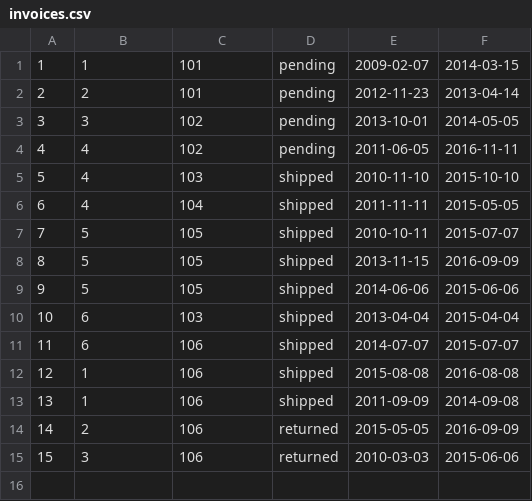
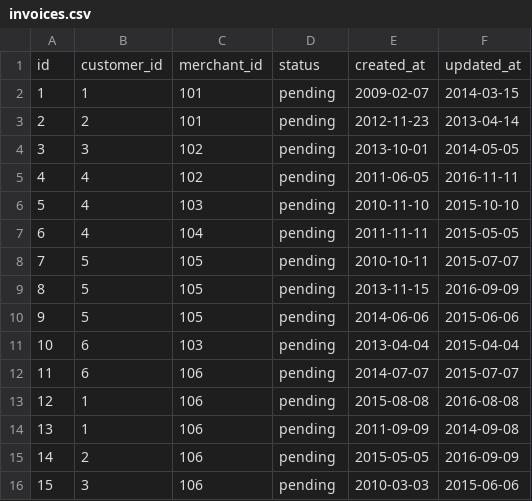
Before and after one commit to turingschool-examples/black_thursday, a CSV file: fixture/invoices.csv, drawn as a sheet.

Commit message:
done

```diff
--- a/fixture/invoices.csv
+++ b/fixture/invoices.csv
@@ -1 +1,2 @@
+id,customer_id,merchant_id,status,created_at,updated_at
 1,1,101,pending,2009-02-07,2014-03-15
@@ -4,12 +5,12 @@
 4,4,102,pending,2011-06-05,2016-11-11
-5,4,103,shipped,2010-11-10,2015-10-10
-6,4,104,shipped,2011-11-11,2015-05-05
-7,5,105,shipped,2010-10-11,2015-07-07
-8,5,105,shipped,2013-11-15,2016-09-09
-9,5,105,shipped,2014-06-06,2015-06-06
-10,6,103,shipped,2013-04-04,2015-04-04
-11,6,106,shipped,2014-07-07,2015-07-07
-12,1,106,shipped,2015-08-08,2016-08-08
-13,1,106,shipped,2011-09-09,2014-09-08
-14,2,106,returned,2015-05-05,2016-09-09
-15,3,106,returned,2010-03-03,2015-06-06
+5,4,103,pending,2010-11-10,2015-10-10
+6,4,104,pending,2011-11-11,2015-05-05
+7,5,105,pending,2010-10-11,2015-07-07
+8,5,105,pending,2013-11-15,2016-09-09
+9,5,105,pending,2014-06-06,2015-06-06
+10,6,103,pending,2013-04-04,2015-04-04
+11,6,106,pending,2014-07-07,2015-07-07
+12,1,106,pending,2015-08-08,2016-08-08
+13,1,106,pending,2011-09-09,2014-09-08
+14,2,106,pending,2015-05-05,2016-09-09
+15,3,106,pending,2010-03-03,2015-06-06
```
